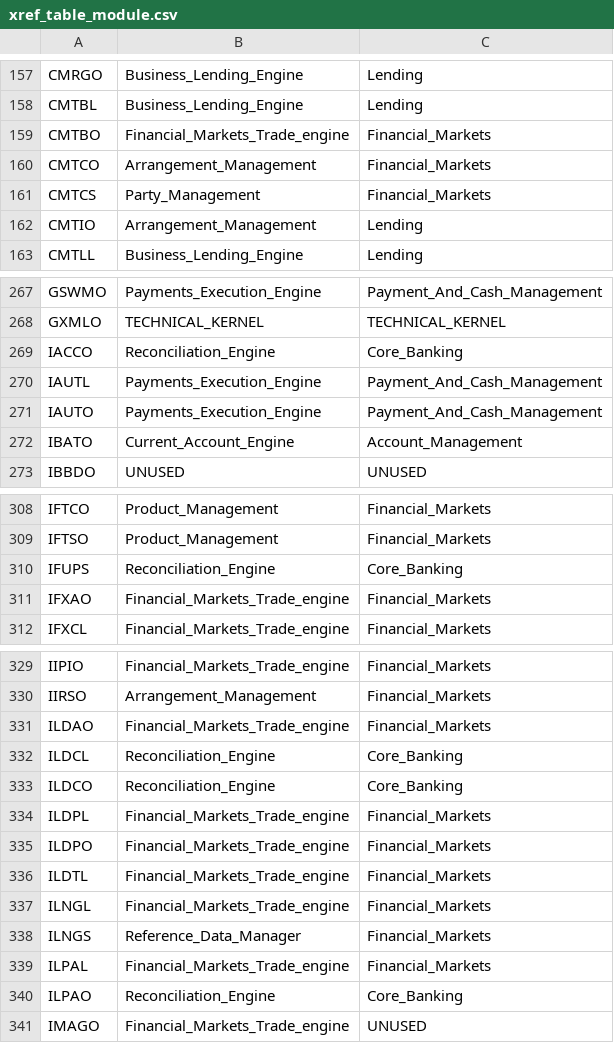
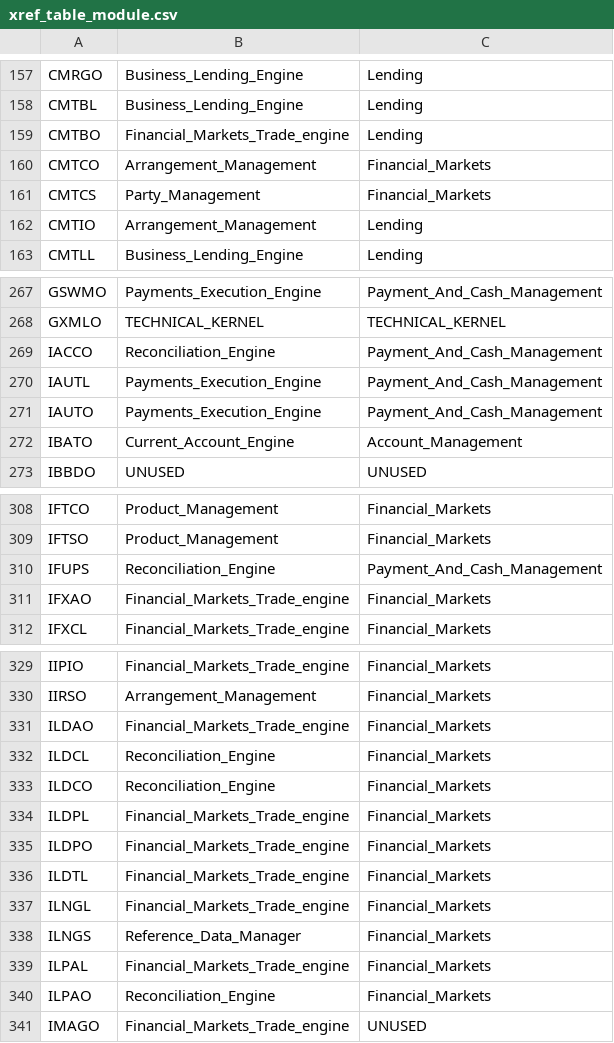
Before and after one commit to dcavey/Clustering, a CSV file: FindClusters/src/resources/xref_table_module.csv, drawn as a sheet; only a part is shown, gaps mark what is left out; the diff covers the shown part only.

```diff
--- a/FindClusters/src/resources/xref_table_module.csv
+++ b/FindClusters/src/resources/xref_table_module.csv
@@ -158,3 +158,3 @@ CMRGO;Business_Lending_Engine;Lending
 CMTBL;Business_Lending_Engine;Lending
-CMTBO;Financial_Markets_Trade_engine;Financial_Markets
+CMTBO;Financial_Markets_Trade_engine;Lending
 CMTCO;Arrangement_Management;Financial_Markets
@@ -268,3 +268,3 @@ GSWMO;Payments_Execution_Engine;Payment_And_Cash_Management
 GXMLO;TECHNICAL_KERNEL;TECHNICAL_KERNEL
-IACCO;Reconciliation_Engine;Core_Banking
+IACCO;Reconciliation_Engine;Payment_And_Cash_Management
 IAUTL;Payments_Execution_Engine;Payment_And_Cash_Management
@@ -309,3 +309,3 @@ IFTCO;Product_Management;Financial_Markets
 IFTSO;Product_Management;Financial_Markets
-IFUPS;Reconciliation_Engine;Core_Banking
+IFUPS;Reconciliation_Engine;Payment_And_Cash_Management
 IFXAO;Financial_Markets_Trade_engine;Financial_Markets
@@ -331,4 +331,4 @@ IIRSO;Arrangement_Management;Financial_Markets
 ILDAO;Financial_Markets_Trade_engine;Financial_Markets
-ILDCL;Reconciliation_Engine;Core_Banking
-ILDCO;Reconciliation_Engine;Core_Banking
+ILDCL;Reconciliation_Engine;Financial_Markets
+ILDCO;Reconciliation_Engine;Financial_Markets
 ILDPL;Financial_Markets_Trade_engine;Financial_Markets
@@ -339,3 +339,3 @@ ILNGS;Reference_Data_Manager;Financial_Markets
 ILPAL;Financial_Markets_Trade_engine;Financial_Markets
-ILPAO;Reconciliation_Engine;Core_Banking
+ILPAO;Reconciliation_Engine;Financial_Markets
 IMAGO;Financial_Markets_Trade_engine;UNUSED
```
Also changed, not shown: 1 added row, 1 removed row and 13 edited cells elsewhere in this file, 2 other files.
